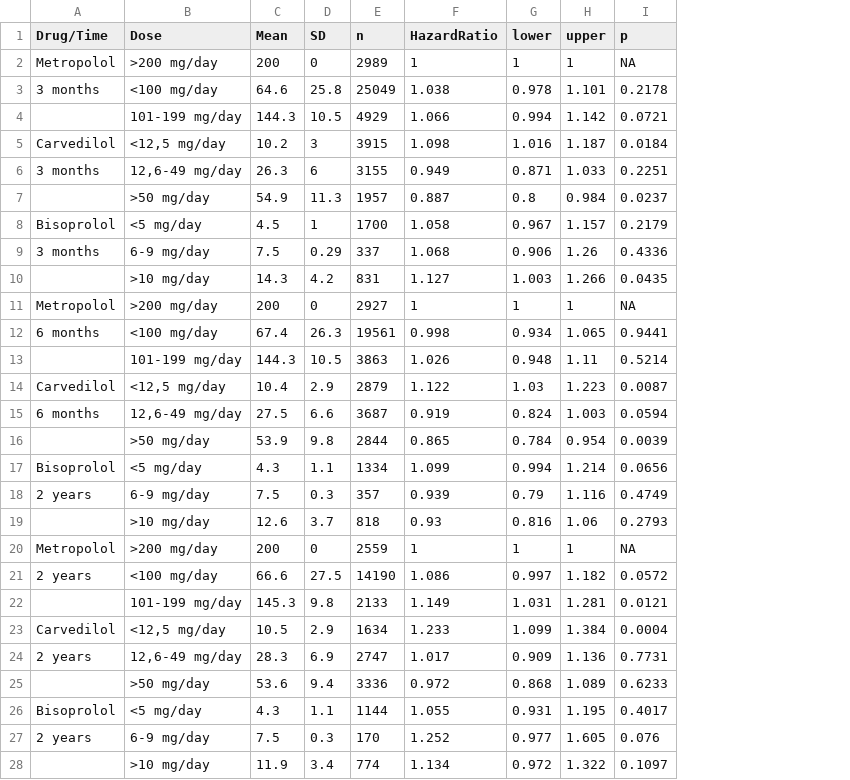
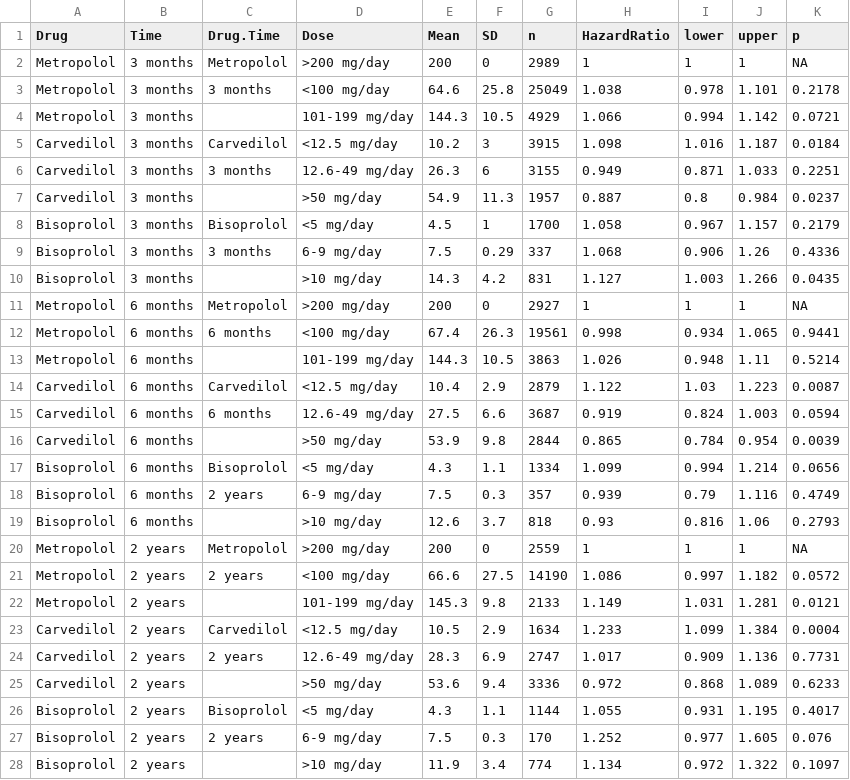
Before and after one commit to cran/Publish, a CSV file: data/CiTable.csv, drawn as a sheet; addresses are those after the commit; the diff names each change by its address in the sheet, - before the commit and + after, or states it on an @@ line.

```diff
--- a/data/CiTable.csv
+++ b/data/CiTable.csv
+column A (Drug), rows 2-28: Metropolol | Metropolol | Metropolol | Carvedilol | Carvedilol | Carvedilol | Bisoprolol | Bisoprolol | Bisoprolol | Metropolol | Metropolol | Metropolol | Carvedilol | Carvedilol | Carvedilol | Bisoprolol | Bisoprolol | Bisoprolol | Metropolol | Metropolol | Metropolol | Carvedilol | Carvedilol | Carvedilol | Bisoprolol | Bisoprolol | Bisoprolol
+column B (Time), rows 2-28: 3 months | 3 months | 3 months | 3 months | 3 months | 3 months | 3 months | 3 months | 3 months | 6 months | 6 months | 6 months | 6 months | 6 months | 6 months | 6 months | 6 months | 6 months | 2 years | 2 years | 2 years | 2 years | 2 years | 2 years | 2 years | 2 years | 2 years
-C1: Drug/Time
+C1: Drug.Time
-D5 (Dose): <12,5 mg/day
+D5 (Dose): <12.5 mg/day
-D6 (Dose): 12,6-49 mg/day
+D6 (Dose): 12.6-49 mg/day
-D14 (Dose): <12,5 mg/day
+D14 (Dose): <12.5 mg/day
-D15 (Dose): 12,6-49 mg/day
+D15 (Dose): 12.6-49 mg/day
-D23 (Dose): <12,5 mg/day
+D23 (Dose): <12.5 mg/day
-D24 (Dose): 12,6-49 mg/day
+D24 (Dose): 12.6-49 mg/day
```
Also changed, not shown: 37 other files.
